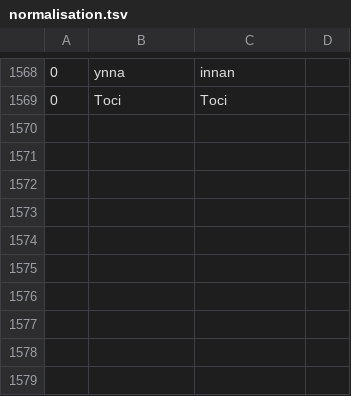
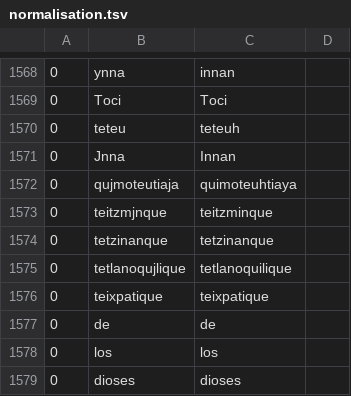
Before and after one commit to ftyers/UD_Classical_Nahuatl-FloCo, a TSV file: scripts/normalisation.tsv, drawn as a sheet; only a part is shown, gaps mark what is left out.

```diff
--- a/scripts/normalisation.tsv
+++ b/scripts/normalisation.tsv
@@ -1569 +1569,11 @@
 0	Toci	Toci
+0	teteu	teteuh
+0	Jnna	Innan
+0	qujmoteutiaja	quimoteuhtiaya
+0	teitzmjnque	teitzminque
+0	tetzinanque	tetzinanque
+0	tetlanoqujlique	tetlanoquilique
+0	teixpatique	teixpatique
+0	de	de	
+0	los	los
+0	dioses	dioses
```
Also changed, not shown: scripts/retokenisation.tsv.
